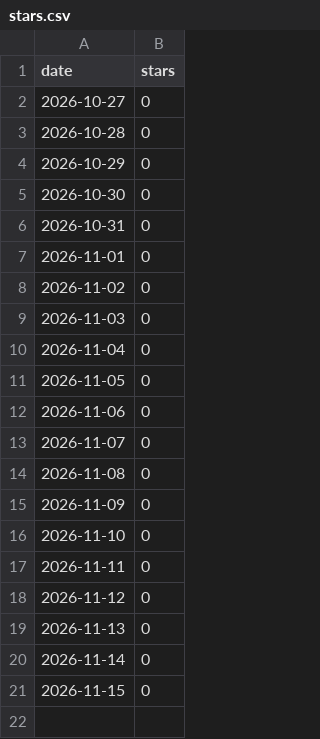
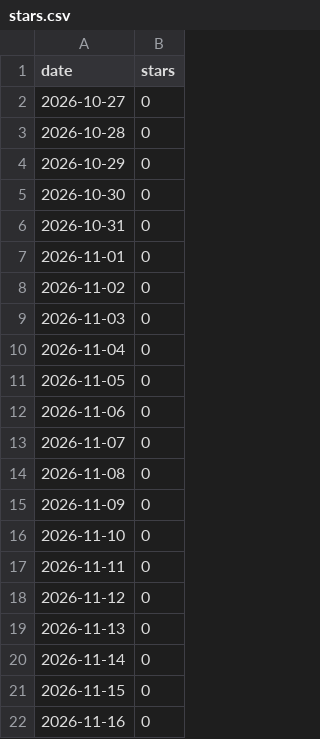
Before and after one commit to donasman/leeway, a CSV file: data/stars.csv, drawn as a sheet; the diff names each change by its address in the sheet, - before the commit and + after, or states it on an @@ line.

```diff
--- a/data/stars.csv
+++ b/data/stars.csv
+row 22: 2026-11-16 | 0
```
Also changed, not shown: data/downloads.csv, data/paths.csv, 2 other files.
